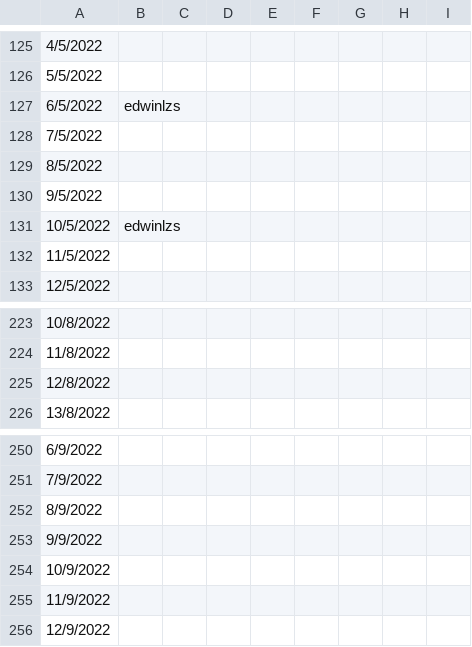
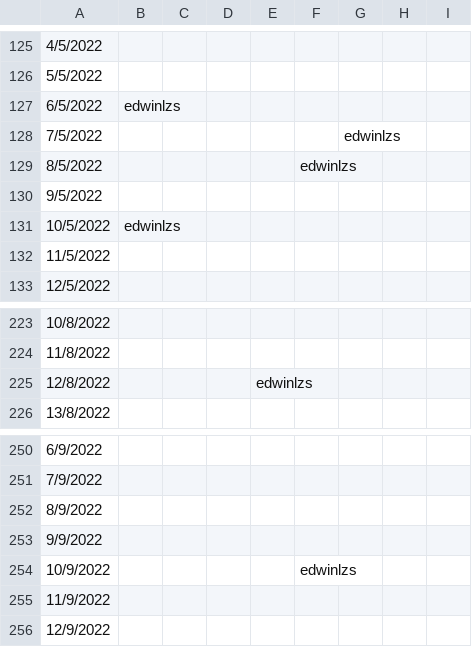
Before and after one commit to edwinlzs/MGMT330, a CSV file: data/schedule/2022.csv, drawn as a sheet; only a part is shown, gaps mark what is left out.

```diff
--- a/data/schedule/2022.csv
+++ b/data/schedule/2022.csv
@@ -127,4 +127,4 @@
 6/5/2022,edwinlzs,,,,,,,
-7/5/2022,,,,,,,,
-8/5/2022,,,,,,,,
+7/5/2022,,,,,,edwinlzs,,
+8/5/2022,,,,,edwinlzs,,,
 9/5/2022,,,,,,,,
@@ -224,3 +224,3 @@
 11/8/2022,,,,,,,,
-12/8/2022,,,,,,,,
+12/8/2022,,,,edwinlzs,,,,
 13/8/2022,,,,,,,,
@@ -253,3 +253,3 @@
 9/9/2022,,,,,,,,
-10/9/2022,,,,,,,,
+10/9/2022,,,,,edwinlzs,,,
 11/9/2022,,,,,,,,
```
Also changed, not shown: 4 other files.
